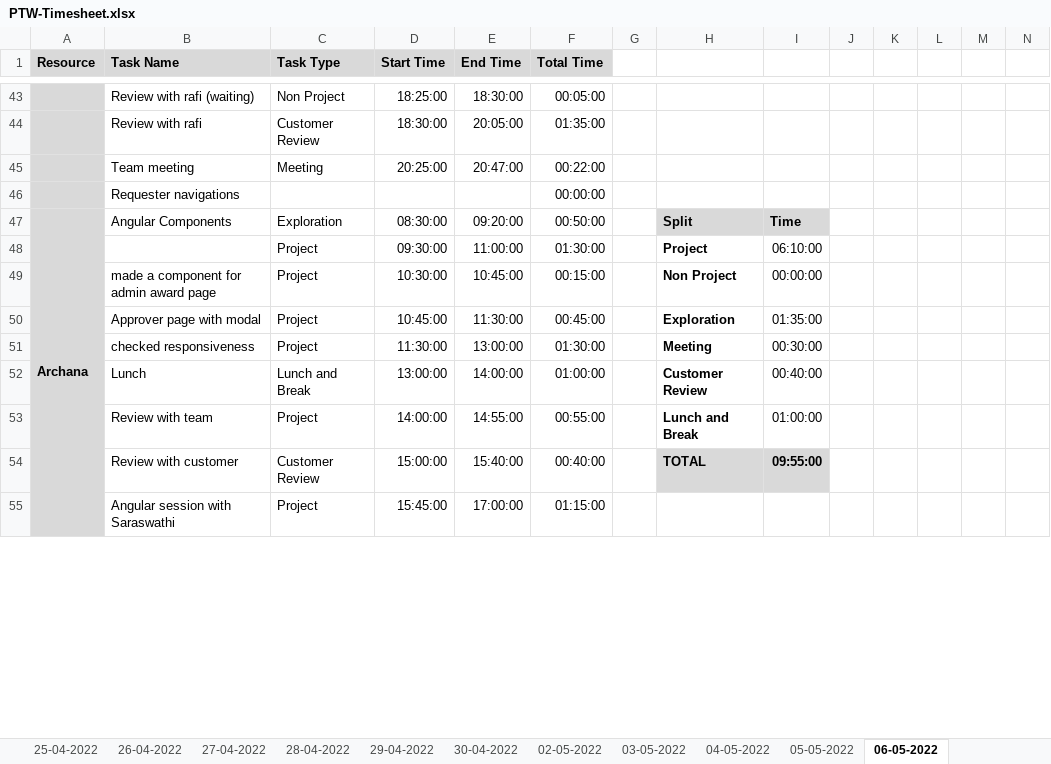
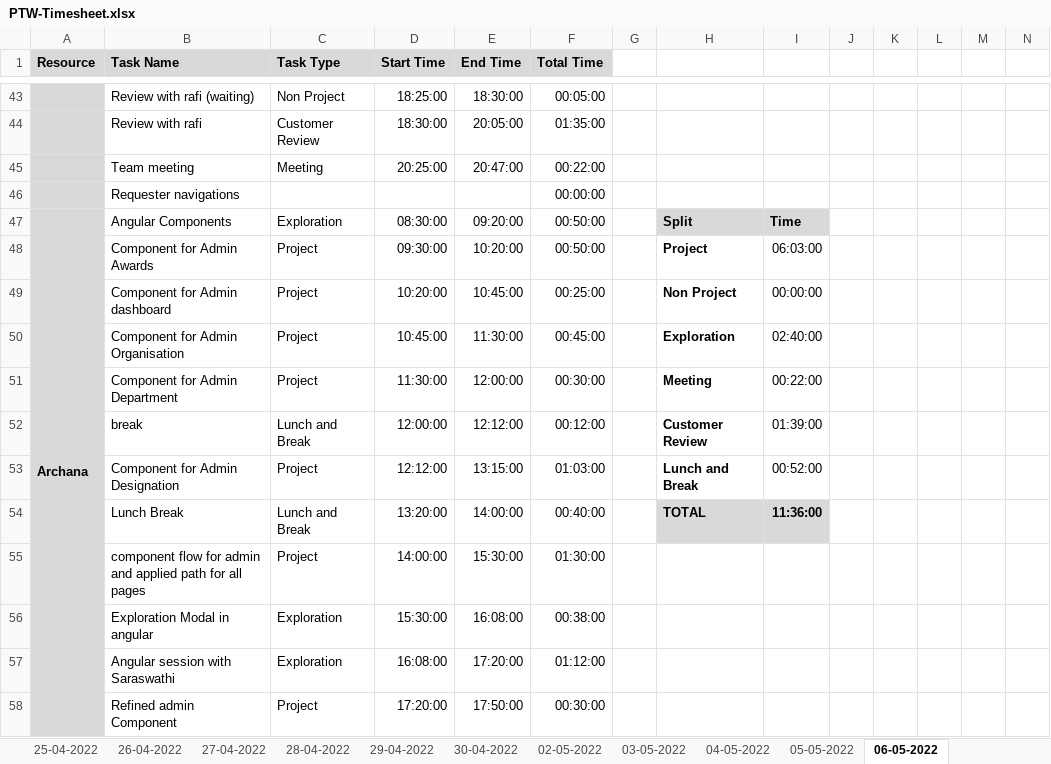
Before and after one commit to Tenacious-Org/Project-A5, an Excel workbook: Process/Timesheet/PTW-Timesheet.xlsx, sheet 06-05-2022, drawn as a sheet; only a part is shown, gaps mark what is left out; values as stored, in another font and other column widths than the file's, no borders; conditional formats not drawn; removed rows and columns are numbered as before the commit, all else as after; rows hold the shown columns only; the diff covers the shown part only; the diff names each change by its address in the sheet, - before the commit and + after, or states it on an @@ line.

```diff
--- a/Process/Timesheet/PTW-Timesheet.xlsx (sheet 06-05-2022)
+++ b/Process/Timesheet/PTW-Timesheet.xlsx (sheet 06-05-2022)
-B48 (Task Name): (empty)
+B48 (Task Name): Component for Admin Awards
-E48 (End Time): 11:00:00
+E48 (End Time): 10:20:00
-F48 (Total Time): 01:30:00
+F48 (Total Time): 00:50:00
-I48: 06:10:00
+I48: 06:03:00
-B49 (Task Name): made a component for admin award page
+B49 (Task Name): Component for Admin dashboard
-D49 (Start Time): 10:30:00
+D49 (Start Time): 10:20:00
-F49 (Total Time): 00:15:00
+F49 (Total Time): 00:25:00
-B50 (Task Name): Approver page with modal
+B50 (Task Name): Component for Admin Organisation
-I50: 01:35:00
+I50: 02:40:00
-B51 (Task Name): checked responsiveness
+B51 (Task Name): Component for Admin Department
-E51 (End Time): 13:00:00
+E51 (End Time): 12:00:00
-F51 (Total Time): 01:30:00
+F51 (Total Time): 00:30:00
-I51: 00:30:00
+I51: 00:22:00
-B52 (Task Name): Lunch
+B52 (Task Name): break
-D52 (Start Time): 13:00:00
+D52 (Start Time): 12:00:00
-E52 (End Time): 14:00:00
+E52 (End Time): 12:12:00
-F52 (Total Time): 01:00:00
+F52 (Total Time): 00:12:00
-I52: 00:40:00
+I52: 01:39:00
-B53 (Task Name): Review with team
+B53 (Task Name): Component for Admin Designation
-D53 (Start Time): 14:00:00
+D53 (Start Time): 12:12:00
-E53 (End Time): 14:55:00
+E53 (End Time): 13:15:00
-F53 (Total Time): 00:55:00
+F53 (Total Time): 01:03:00
-I53: 01:00:00
+I53: 00:52:00
-row 54:  | Review with customer | Customer Review | 15:00:00 | 15:40:00 | 00:40:00 |  | TOTAL | 09:55:00
-row 55:  | Angular session with Saraswathi | Project | 15:45:00 | 17:00:00 | 01:15:00
+row 54:  | Lunch Break | Lunch and Break | 13:20:00 | 14:00:00 | 00:40:00 |  | TOTAL | 11:36:00
+row 55:  | component flow for admin and applied path for all pages | Project | 14:00:00 | 15:30:00 | 01:30:00
+row 56:  | Exploration Modal in angular | Exploration | 15:30:00 | 16:08:00 | 00:38:00
+row 57:  | Angular session with Saraswathi | Exploration | 16:08:00 | 17:20:00 | 01:12:00
+row 58:  | Refined admin Component | Project | 17:20:00 | 17:50:00 | 00:30:00
```
Also changed, not shown: 10 added rows, 13 removed rows, 118 edited cells and cell formats elsewhere in this sheet, formulas that keep their value.
